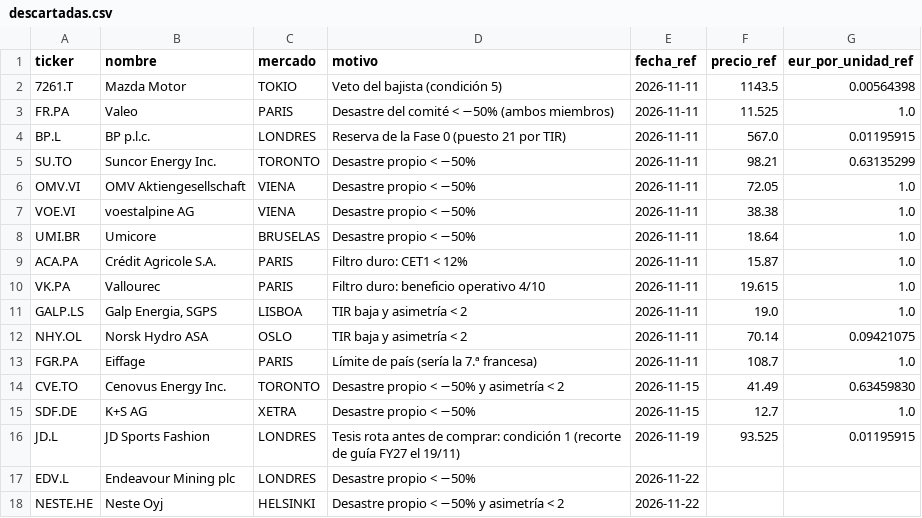
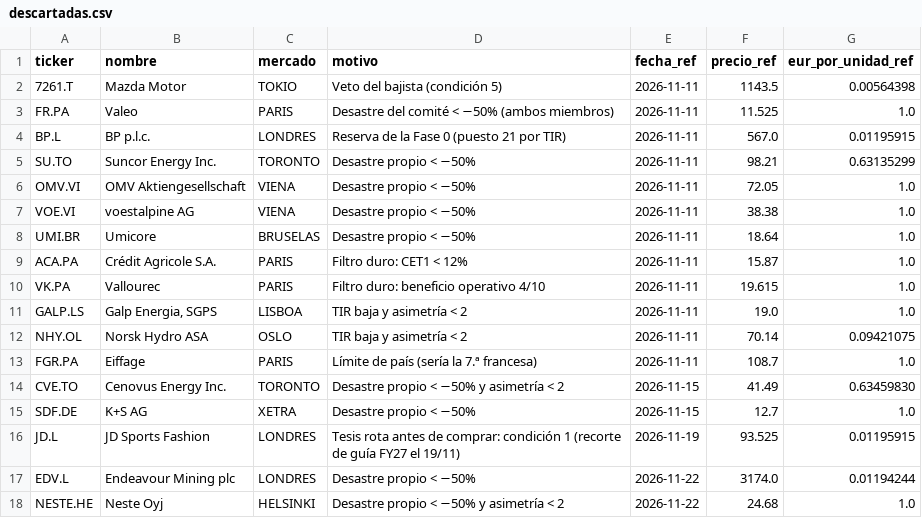
Before and after one commit to kleid98/Cartera-value, a CSV file: ledger/descartadas.csv, drawn as a sheet.

```diff
--- a/ledger/descartadas.csv
+++ b/ledger/descartadas.csv
@@ -16,3 +16,3 @@ SDF.DE,K+S AG,XETRA,Desastre propio < −50%,2026-11-15,12.7,1.0
 JD.L,JD Sports Fashion,LONDRES,Tesis rota antes de comprar: condición 1 (recorte de guía FY27 el 19/11),2026-11-19,93.525,0.01195915
-EDV.L,Endeavour Mining plc,LONDRES,Desastre propio < −50%,2026-11-22,,
-NESTE.HE,Neste Oyj,HELSINKI,Desastre propio < −50% y asimetría < 2,2026-11-22,,
+EDV.L,Endeavour Mining plc,LONDRES,Desastre propio < −50%,2026-11-22,3174.0,0.01194244
+NESTE.HE,Neste Oyj,HELSINKI,Desastre propio < −50% y asimetría < 2,2026-11-22,24.68,1.0
```
Also changed, not shown: ledger/historico.csv, ledger/operaciones.csv, 5 other files.
